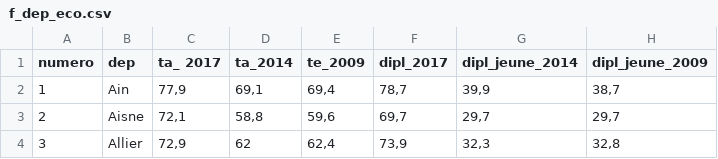
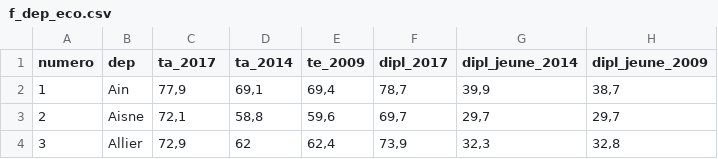
Before and after one commit to MaxwellSam/Projet_BDD_INSEE, a CSV file: data/f_dep_eco.csv, drawn as a sheet; only a part is shown; the diff names each change by its address in the sheet, - before the commit and + after, or states it on an @@ line.

```diff
--- a/data/f_dep_eco.csv
+++ b/data/f_dep_eco.csv
-C1: ta_ 2017
+C1: ta_2017
```
Also changed, not shown: data/f_region_social.csv, 6 other files.
